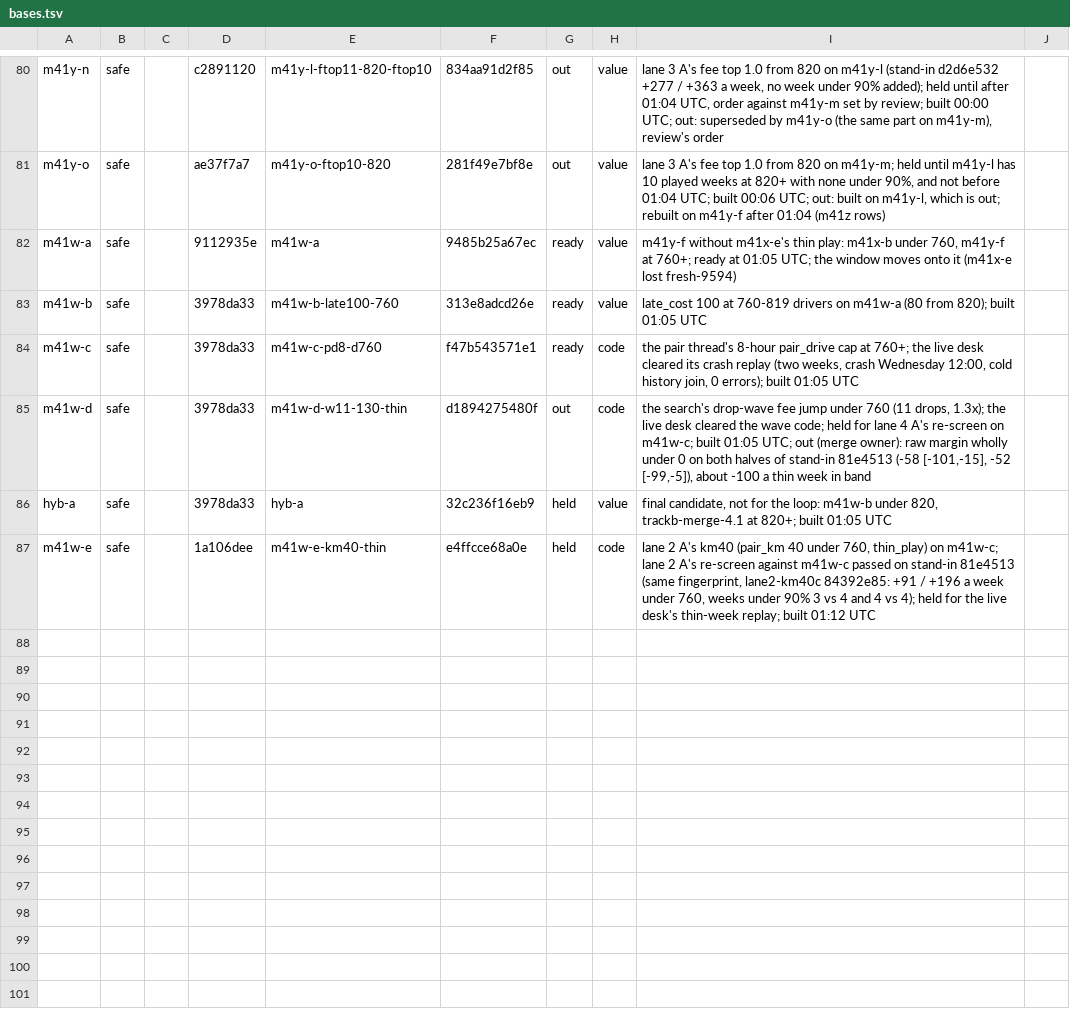
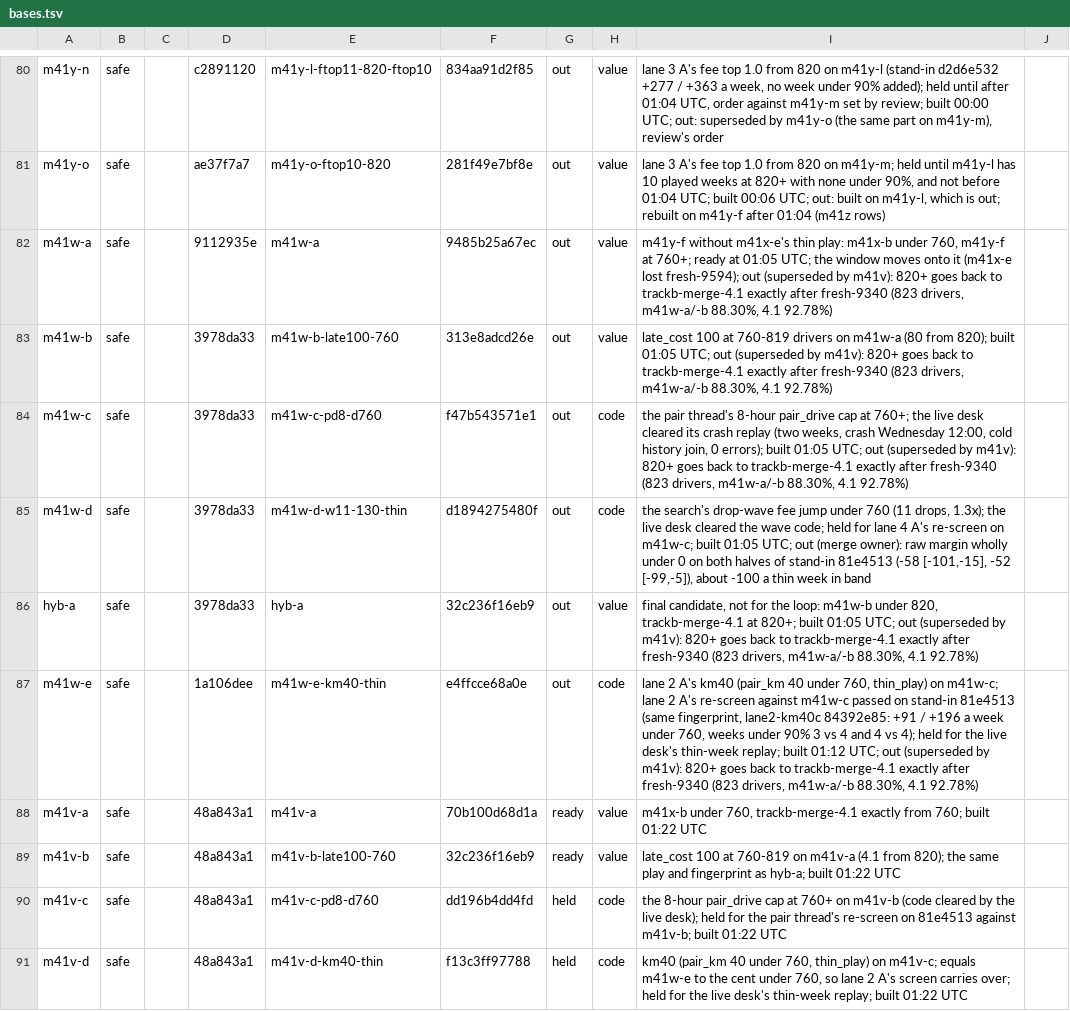
Before and after one commit to KatalystSoftware/junction-2026, a TSV file: spread/scratch/bases.tsv, drawn as a sheet; only a part is shown, gaps mark what is left out.

Commit message:
chore(spread): bases.tsv: m41v-a and -b ready, -c and -d held, the m41w rows and hyb-a out
Amp-Thread-ID: (a team document)
Co-authored-by: Kalle Ahlström <kalle.ahlstrom@iki.fi>

```diff
--- a/spread/scratch/bases.tsv
+++ b/spread/scratch/bases.tsv
@@ -81,7 +81,11 @@ m41y-n	safe		c2891120	m41y-l-ftop11-820-ftop10	834aa91d2f85	out	value	lane 3 A's
 m41y-o	safe		ae37f7a7	m41y-o-ftop10-820	281f49e7bf8e	out	value	lane 3 A's fee top 1.0 from 820 on m41y-m; held until m41y-l has 10 played weeks at 820+ with none under 90%, and not before 01:04 UTC; built 00:06 UTC; out: built on m41y-l, which is out; rebuilt on m41y-f after 01:04 (m41z rows)	
-m41w-a	safe		9112935e	m41w-a	9485b25a67ec	ready	value	m41y-f without m41x-e's thin play: m41x-b under 760, m41y-f at 760+; ready at 01:05 UTC; the window moves onto it (m41x-e lost fresh-9594)	
-m41w-b	safe		3978da33	m41w-b-late100-760	313e8adcd26e	ready	value	late_cost 100 at 760-819 drivers on m41w-a (80 from 820); built 01:05 UTC	
-m41w-c	safe		3978da33	m41w-c-pd8-d760	f47b543571e1	ready	code	the pair thread's 8-hour pair_drive cap at 760+; the live desk cleared its crash replay (two weeks, crash Wednesday 12:00, cold history join, 0 errors); built 01:05 UTC	
+m41w-a	safe		9112935e	m41w-a	9485b25a67ec	out	value	m41y-f without m41x-e's thin play: m41x-b under 760, m41y-f at 760+; ready at 01:05 UTC; the window moves onto it (m41x-e lost fresh-9594); out (superseded by m41v): 820+ goes back to trackb-merge-4.1 exactly after fresh-9340 (823 drivers, m41w-a/-b 88.30%, 4.1 92.78%)	
+m41w-b	safe		3978da33	m41w-b-late100-760	313e8adcd26e	out	value	late_cost 100 at 760-819 drivers on m41w-a (80 from 820); built 01:05 UTC; out (superseded by m41v): 820+ goes back to trackb-merge-4.1 exactly after fresh-9340 (823 drivers, m41w-a/-b 88.30%, 4.1 92.78%)	
+m41w-c	safe		3978da33	m41w-c-pd8-d760	f47b543571e1	out	code	the pair thread's 8-hour pair_drive cap at 760+; the live desk cleared its crash replay (two weeks, crash Wednesday 12:00, cold history join, 0 errors); built 01:05 UTC; out (superseded by m41v): 820+ goes back to trackb-merge-4.1 exactly after fresh-9340 (823 drivers, m41w-a/-b 88.30%, 4.1 92.78%)	
 m41w-d	safe		3978da33	m41w-d-w11-130-thin	d1894275480f	out	code	the search's drop-wave fee jump under 760 (11 drops, 1.3x); the live desk cleared the wave code; held for lane 4 A's re-screen on m41w-c; built 01:05 UTC; out (merge owner): raw margin wholly under 0 on both halves of stand-in 81e4513 (-58 [-101,-15], -52 [-99,-5]), about -100 a thin week in band	
-hyb-a	safe		3978da33	hyb-a	32c236f16eb9	held	value	final candidate, not for the loop: m41w-b under 820, trackb-merge-4.1 at 820+; built 01:05 UTC	
-m41w-e	safe		1a106dee	m41w-e-km40-thin	e4ffcce68a0e	held	code	lane 2 A's km40 (pair_km 40 under 760, thin_play) on m41w-c; lane 2 A's re-screen against m41w-c passed on stand-in 81e4513 (same fingerprint, lane2-km40c 84392e85: +91 / +196 a week under 760, weeks under 90% 3 vs 4 and 4 vs 4); held for the live desk's thin-week replay; built 01:12 UTC	
+hyb-a	safe		3978da33	hyb-a	32c236f16eb9	out	value	final candidate, not for the loop: m41w-b under 820, trackb-merge-4.1 at 820+; built 01:05 UTC; out (superseded by m41v): 820+ goes back to trackb-merge-4.1 exactly after fresh-9340 (823 drivers, m41w-a/-b 88.30%, 4.1 92.78%)	
+m41w-e	safe		1a106dee	m41w-e-km40-thin	e4ffcce68a0e	out	code	lane 2 A's km40 (pair_km 40 under 760, thin_play) on m41w-c; lane 2 A's re-screen against m41w-c passed on stand-in 81e4513 (same fingerprint, lane2-km40c 84392e85: +91 / +196 a week under 760, weeks under 90% 3 vs 4 and 4 vs 4); held for the live desk's thin-week replay; built 01:12 UTC; out (superseded by m41v): 820+ goes back to trackb-merge-4.1 exactly after fresh-9340 (823 drivers, m41w-a/-b 88.30%, 4.1 92.78%)	
+m41v-a	safe		48a843a1	m41v-a	70b100d68d1a	ready	value	m41x-b under 760, trackb-merge-4.1 exactly from 760; built 01:22 UTC	
+m41v-b	safe		48a843a1	m41v-b-late100-760	32c236f16eb9	ready	value	late_cost 100 at 760-819 on m41v-a (4.1 from 820); the same play and fingerprint as hyb-a; built 01:22 UTC	
+m41v-c	safe		48a843a1	m41v-c-pd8-d760	dd196b4dd4fd	held	code	the 8-hour pair_drive cap at 760+ on m41v-b (code cleared by the live desk); held for the pair thread's re-screen on 81e4513 against m41v-b; built 01:22 UTC	
+m41v-d	safe		48a843a1	m41v-d-km40-thin	f13c3ff97788	held	code	km40 (pair_km 40 under 760, thin_play) on m41v-c; equals m41w-e to the cent under 760, so lane 2 A's screen carries over; held for the live desk's thin-week replay; built 01:22 UTC	
```
